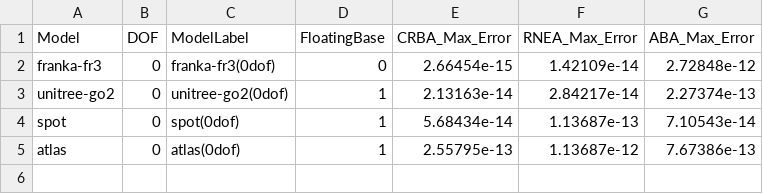
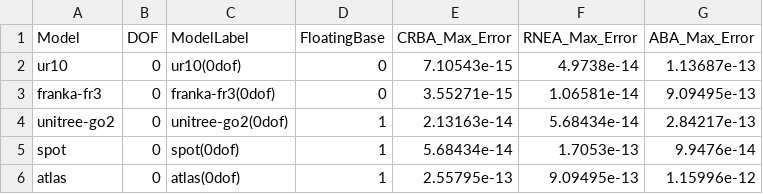
Before and after one commit to liyipeng2023/robot_dynamics_examples, a CSV file: benchmark/benchmark_results.csv, drawn as a sheet.

```diff
--- a/benchmark/benchmark_results.csv
+++ b/benchmark/benchmark_results.csv
@@ -1,5 +1,6 @@
 Model,DOF,ModelLabel,FloatingBase,CRBA_Max_Error,RNEA_Max_Error,ABA_Max_Error
-franka-fr3,0,franka-fr3(0dof),0,2.66454e-15,1.42109e-14,2.72848e-12
-unitree-go2,0,unitree-go2(0dof),1,2.13163e-14,2.84217e-14,2.27374e-13
-spot,0,spot(0dof),1,5.68434e-14,1.13687e-13,7.10543e-14
-atlas,0,atlas(0dof),1,2.55795e-13,1.13687e-12,7.67386e-13
+ur10,0,ur10(0dof),0,7.10543e-15,4.9738e-14,1.13687e-13
+franka-fr3,0,franka-fr3(0dof),0,3.55271e-15,1.06581e-14,9.09495e-13
+unitree-go2,0,unitree-go2(0dof),1,2.13163e-14,5.68434e-14,2.84217e-13
+spot,0,spot(0dof),1,5.68434e-14,1.7053e-13,9.9476e-14
+atlas,0,atlas(0dof),1,2.55795e-13,9.09495e-13,1.15996e-12
```
Also changed, not shown: benchmark/time_benchmark_results.csv, 18 other files.
